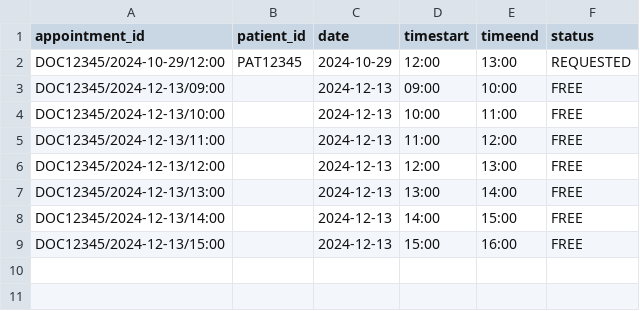
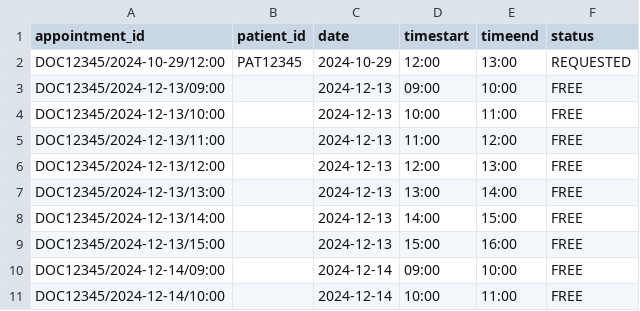
Before and after one commit to RaphelSim/OOP-Project, a CSV file: Database/DoctorsSchedule/DOC12345.csv, drawn as a sheet; the diff names each change by its address in the sheet, - before the commit and + after, or states it on an @@ line.

Commit message:
Minor fixes to manager and pages relationship to appointment system

```diff
--- a/Database/DoctorsSchedule/DOC12345.csv
+++ b/Database/DoctorsSchedule/DOC12345.csv
+row 10: DOC12345/2024-12-14/09:00 |  | 2024-12-14 | 09:00 | 10:00 | FREE
+row 11: DOC12345/2024-12-14/10:00 |  | 2024-12-14 | 10:00 | 11:00 | FREE
```
Also changed, not shown: 8 other files.
